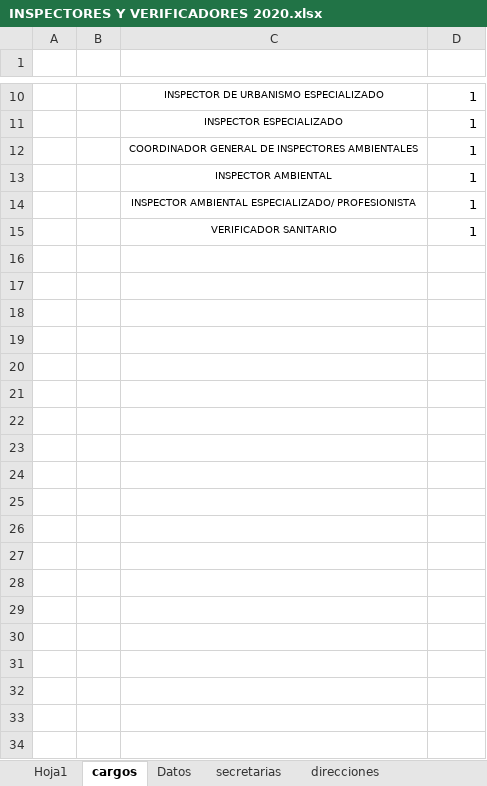
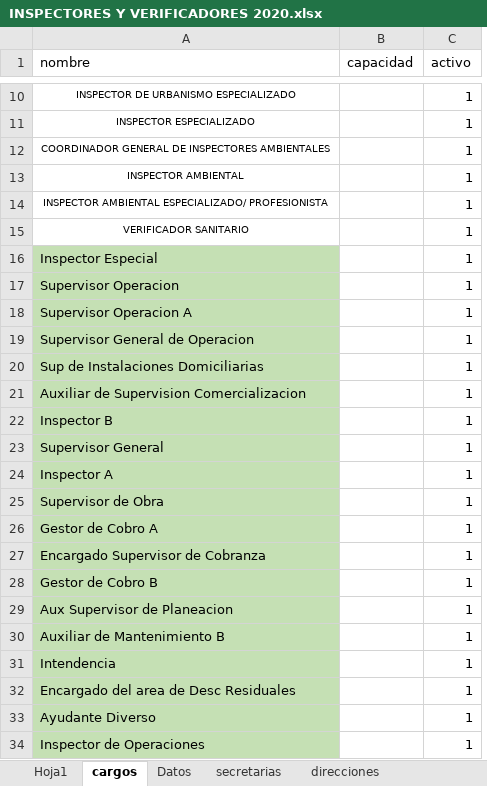
Before and after one commit to esgo4/Verificadores, an Excel workbook: INSPECTORES Y VERIFICADORES 2020.xlsx, sheet cargos, drawn as a sheet; only a part is shown, gaps mark what is left out; values as stored, in another font and other column widths than the file's, no borders; removed rows and columns are numbered as before the commit, all else as after; the diff names each change by its address in the sheet, - before the commit and + after, or states it on an @@ line.

```diff
--- a/INSPECTORES Y VERIFICADORES 2020.xlsx (sheet cargos)
+++ b/INSPECTORES Y VERIFICADORES 2020.xlsx (sheet cargos)
-column A, empty
-column B, empty
+column B (capacidad), empty
-row 1: (empty)
+row 1: nombre | capacidad | activo
+row 16: Inspector Especial |  | 1
+row 17: Supervisor Operacion |  | 1
+row 18: Supervisor Operacion A |  | 1
+row 19: Supervisor General de Operacion |  | 1
+row 20: Sup de Instalaciones Domiciliarias |  | 1
+row 21: Auxiliar de Supervision Comercializacion |  | 1
+row 22: Inspector B |  | 1
+row 23: Supervisor General |  | 1
+row 24: Inspector A |  | 1
+row 25: Supervisor de Obra |  | 1
+row 26: Gestor de Cobro A |  | 1
+row 27: Encargado Supervisor de Cobranza |  | 1
+row 28: Gestor de Cobro B |  | 1
+row 29: Aux Supervisor de Planeacion |  | 1
+row 30: Auxiliar de Mantenimiento B |  | 1
+row 31: Intendencia |  | 1
+row 32: Encargado del area de Desc Residuales |  | 1
+row 33: Ayudante Diverso |  | 1
+row 34: Inspector de Operaciones |  | 1
```
Also changed, not shown: sheet Datos, 57 other files.
